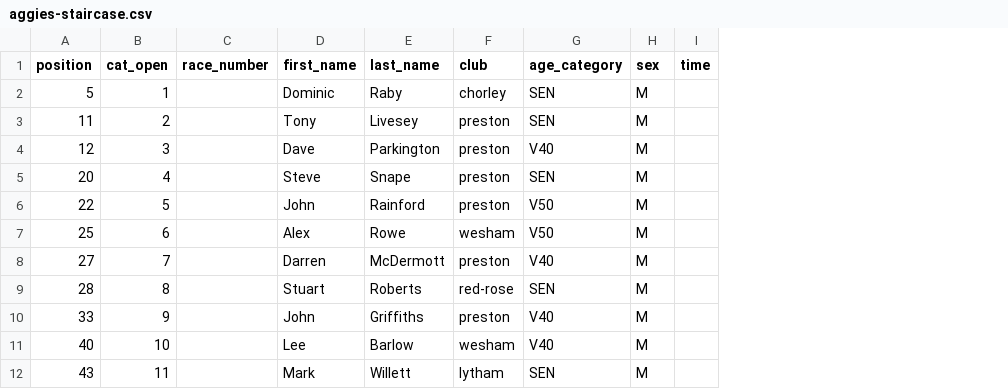
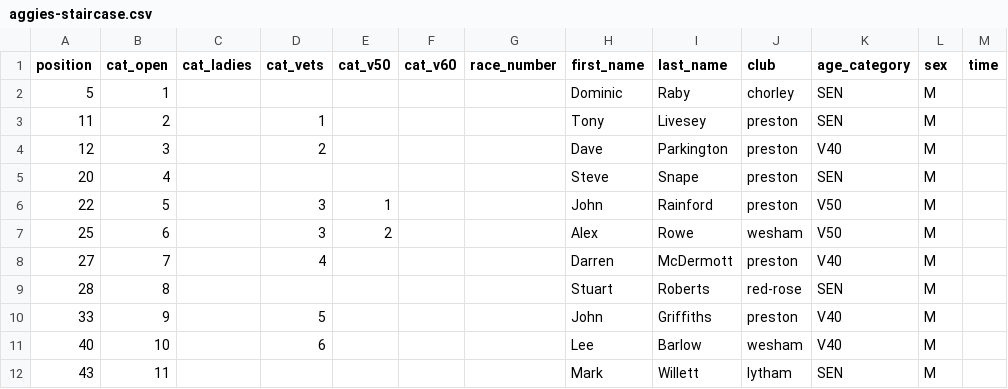
Before and after one commit to whortleberrybearer/InterClub, a CSV file: src/data/2012/fell/results/aggies-staircase.csv, drawn as a sheet; only a part is shown; the diff names each change by its address in the sheet, - before the commit and + after, or states it on an @@ line.

```diff
--- a/src/data/2012/fell/results/aggies-staircase.csv
+++ b/src/data/2012/fell/results/aggies-staircase.csv
+column C (cat_ladies), empty
+column D (cat_vets), rows 3-11: 1 | 2 |  | 3 | 3 | 4 |  | 5 | 6
+column E (cat_v50), rows 6-7: 1 | 2
+column F (cat_v60), empty
```
Also changed, not shown: src/data/2012/fell/results/bull-hill.csv, src/data/2012/fell/results/chipping-show.csv, 5 other files.
